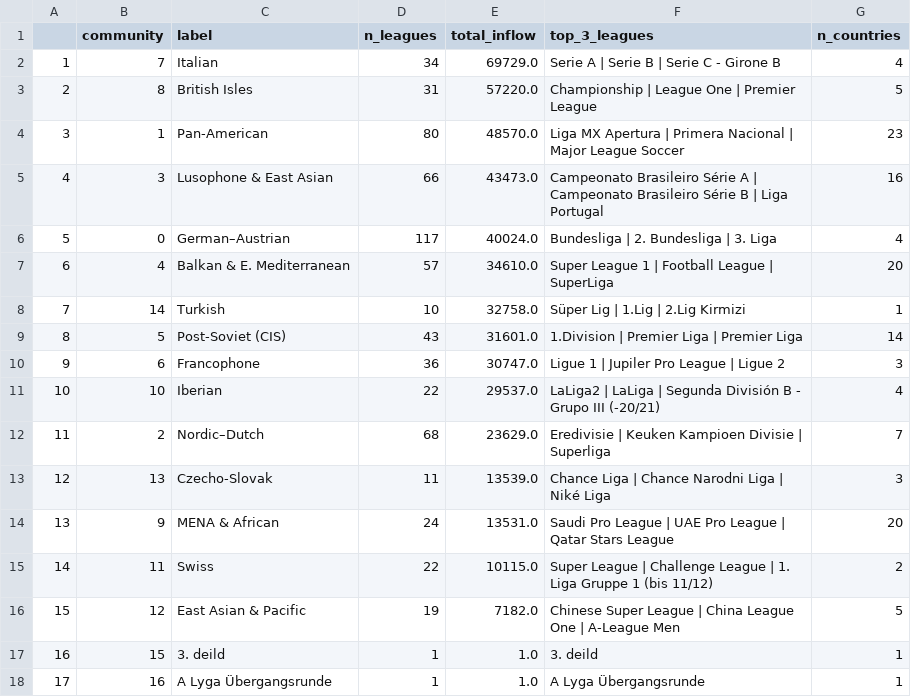
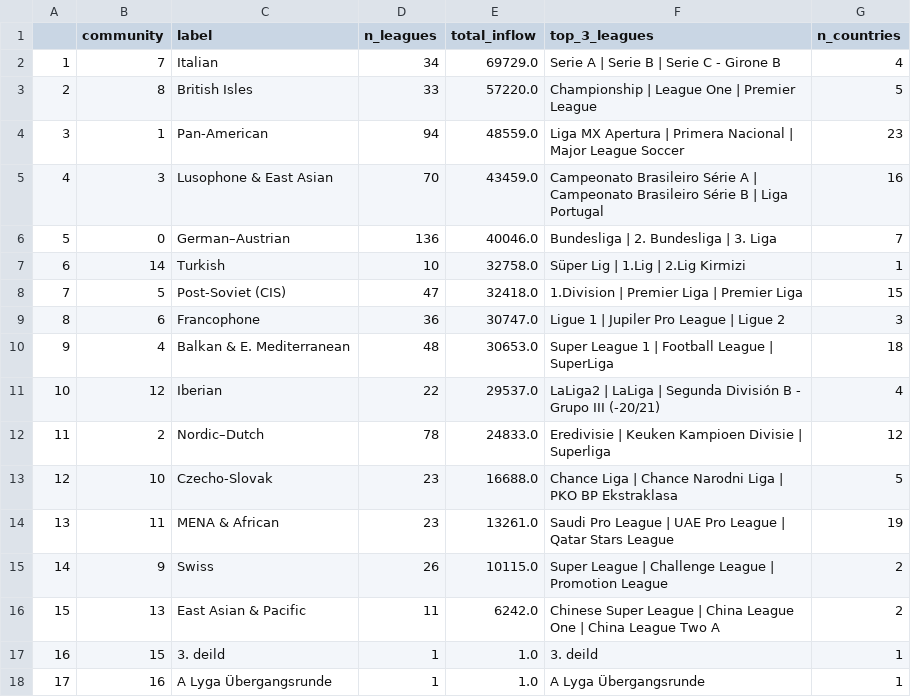
Before and after one commit to timg4/Mobility-in-Global-Football, a CSV file: results/tables/community_membership.csv, drawn as a sheet.

```diff
--- a/results/tables/community_membership.csv
+++ b/results/tables/community_membership.csv
@@ -2,16 +2,16 @@
 1,7,Italian,34,69729.0,Serie A | Serie B | Serie C - Girone B,4
-2,8,British Isles,31,57220.0,Championship | League One | Premier League,5
-3,1,Pan-American,80,48570.0,Liga MX Apertura | Primera Nacional | Major League Soccer,23
-4,3,Lusophone & East Asian,66,43473.0,Campeonato Brasileiro Série A | Campeonato Brasileiro Série B | Liga Portugal,16
-5,0,German–Austrian,117,40024.0,Bundesliga | 2. Bundesliga | 3. Liga,4
-6,4,Balkan & E. Mediterranean,57,34610.0,Super League 1 | Football League | SuperLiga,20
-7,14,Turkish,10,32758.0,Süper Lig | 1.Lig | 2.Lig Kirmizi,1
-8,5,Post-Soviet (CIS),43,31601.0,1.Division | Premier Liga | Premier Liga,14
-9,6,Francophone,36,30747.0,Ligue 1 | Jupiler Pro League | Ligue 2,3
-10,10,Iberian,22,29537.0,LaLiga2 | LaLiga | Segunda División B - Grupo III (-20/21),4
-11,2,Nordic–Dutch,68,23629.0,Eredivisie | Keuken Kampioen Divisie | Superliga,7
-12,13,Czecho-Slovak,11,13539.0,Chance Liga | Chance Narodni Liga | Niké Liga,3
-13,9,MENA & African,24,13531.0,Saudi Pro League | UAE Pro League | Qatar Stars League,20
-14,11,Swiss,22,10115.0,Super League | Challenge League | 1. Liga Gruppe 1 (bis 11/12),2
-15,12,East Asian & Pacific,19,7182.0,Chinese Super League | China League One | A-League Men,5
+2,8,British Isles,33,57220.0,Championship | League One | Premier League,5
+3,1,Pan-American,94,48559.0,Liga MX Apertura | Primera Nacional | Major League Soccer,23
+4,3,Lusophone & East Asian,70,43459.0,Campeonato Brasileiro Série A | Campeonato Brasileiro Série B | Liga Portugal,16
+5,0,German–Austrian,136,40046.0,Bundesliga | 2. Bundesliga | 3. Liga,7
+6,14,Turkish,10,32758.0,Süper Lig | 1.Lig | 2.Lig Kirmizi,1
+7,5,Post-Soviet (CIS),47,32418.0,1.Division | Premier Liga | Premier Liga,15
+8,6,Francophone,36,30747.0,Ligue 1 | Jupiler Pro League | Ligue 2,3
+9,4,Balkan & E. Mediterranean,48,30653.0,Super League 1 | Football League | SuperLiga,18
+10,12,Iberian,22,29537.0,LaLiga2 | LaLiga | Segunda División B - Grupo III (-20/21),4
+11,2,Nordic–Dutch,78,24833.0,Eredivisie | Keuken Kampioen Divisie | Superliga,12
+12,10,Czecho-Slovak,23,16688.0,Chance Liga | Chance Narodni Liga | PKO BP Ekstraklasa,5
+13,11,MENA & African,23,13261.0,Saudi Pro League | UAE Pro League | Qatar Stars League,19
+14,9,Swiss,26,10115.0,Super League | Challenge League | Promotion League,2
+15,13,East Asian & Pacific,11,6242.0,Chinese Super League | China League One | China League Two A,2
 16,15,3. deild,1,1.0,3. deild,1
```
Also changed, not shown: results/tables/hypothesis_results.csv, 17 other files.
